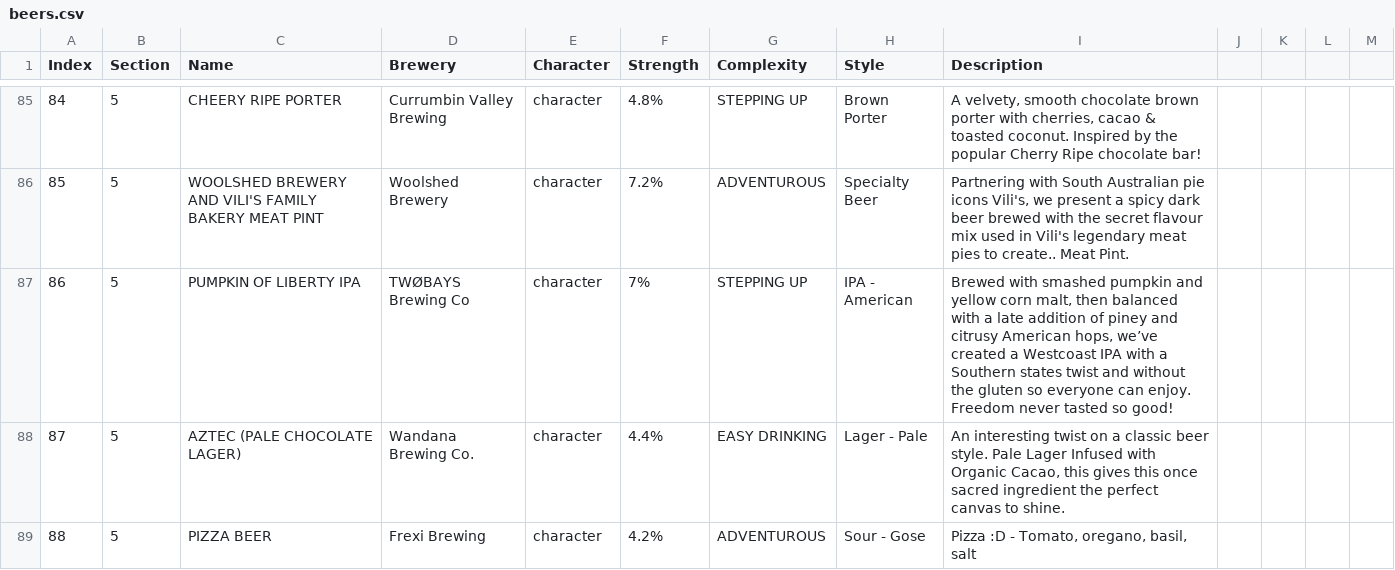
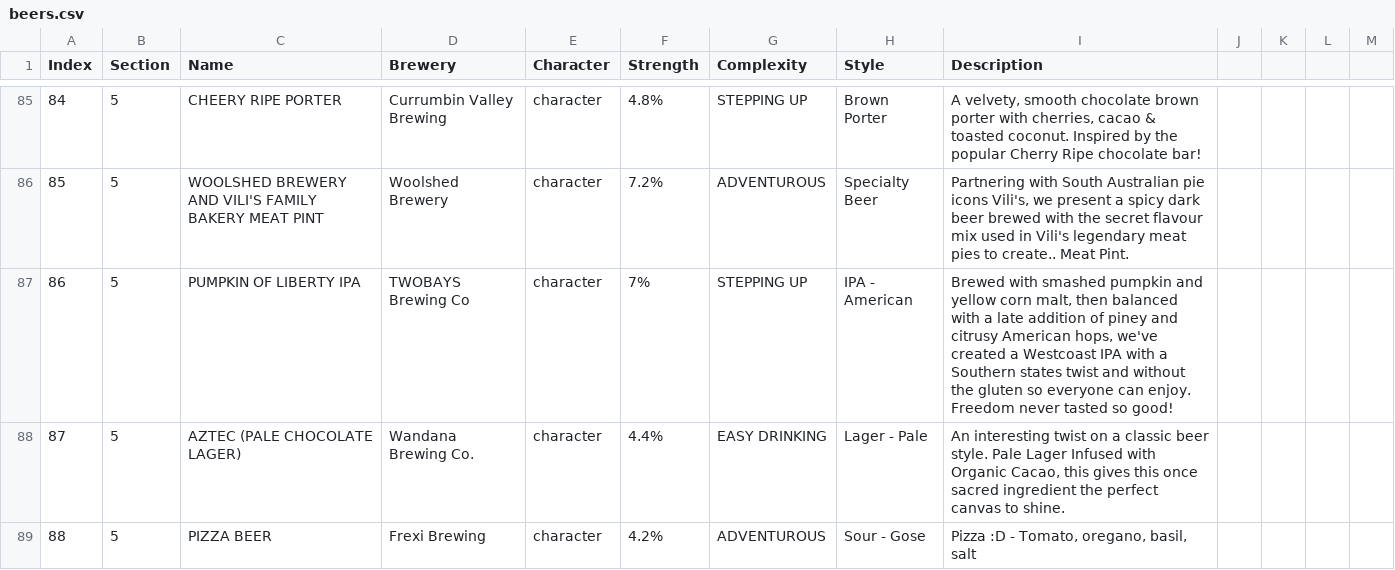
Before and after one commit to Kezahh/fake_gabs, a CSV file: assets/beers.csv, drawn as a sheet; only a part is shown, gaps mark what is left out; the diff covers the shown part only; the diff names each change by its address in the sheet, - before the commit and + after, or states it on an @@ line.

```diff
--- a/assets/beers.csv
+++ b/assets/beers.csv
-D87 (Brewery): TWØBAYS Brewing Co
+D87 (Brewery): TWOBAYS Brewing Co
-I87 (Description): …American hops, we’ve created a…
+I87 (Description): …American hops, we've created a…
```
Also changed, not shown: 25 edited cells elsewhere in this file.
